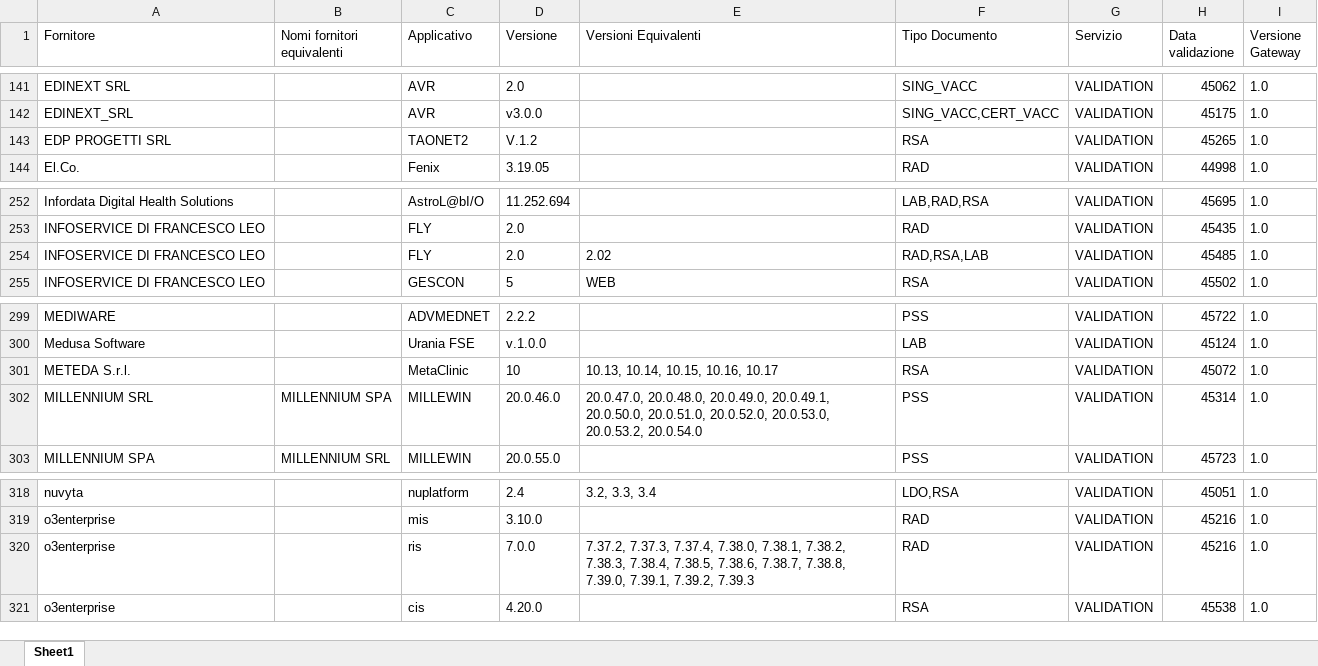
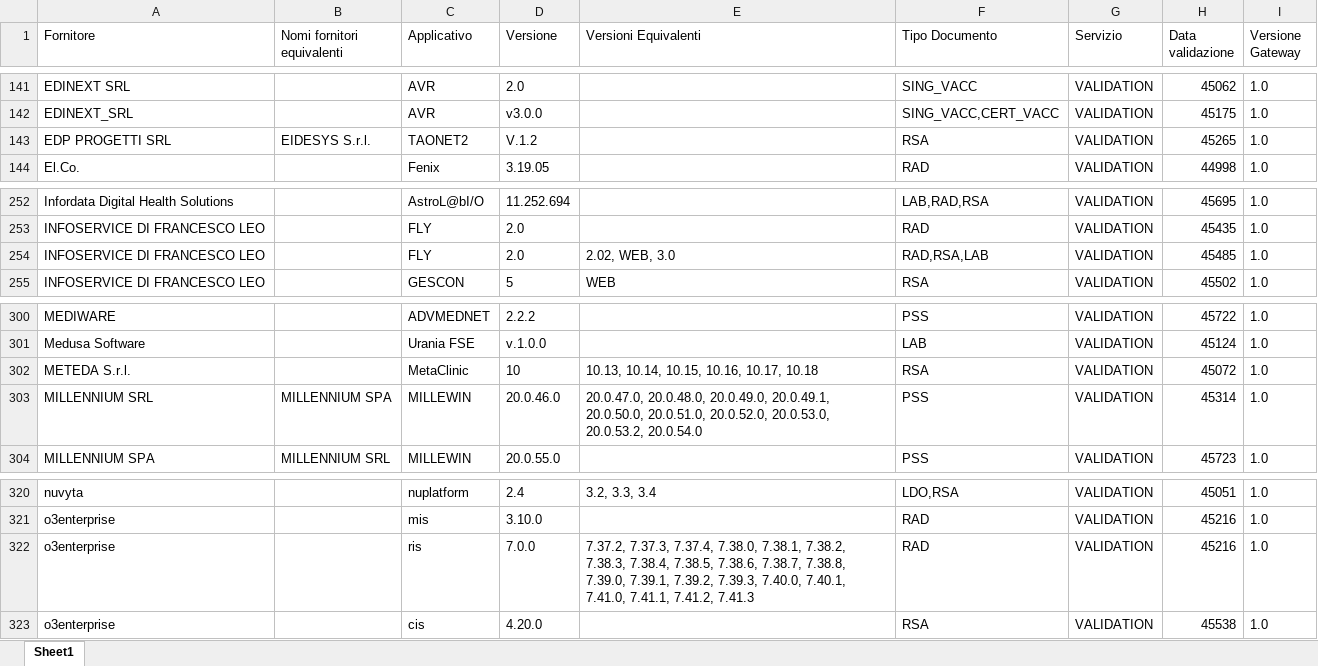
Before and after one commit to ministero-salute/it-fse-accreditati, an Excel workbook: RESULTS/results.xlsx, sheet Sheet1, drawn as a sheet; only a part is shown, gaps mark what is left out; values as stored, in another font and other column widths than the file's, no borders; addresses are those after the commit; the diff covers the shown part only; the diff names each change by its address in the sheet, - before the commit and + after, or states it on an @@ line.

```diff
--- a/RESULTS/results.xlsx (sheet Sheet1)
+++ b/RESULTS/results.xlsx (sheet Sheet1)
-B143 (Nomi fornitori equivalenti): (empty)
+B143 (Nomi fornitori equivalenti): EIDESYS S.r.l.
-E254 (Versioni Equivalenti): 2.02
+E254 (Versioni Equivalenti): 2.02, WEB, 3.0
-E302 (Versioni Equivalenti): 10.13, 10.14, 10.15, 10.16, 10.17
+E302 (Versioni Equivalenti): 10.13, 10.14, 10.15, 10.16, 10.17, 10.18
-E322 (Versioni Equivalenti): …7.39.1, 7.39.2, 7.39.3
+E322 (Versioni Equivalenti): …7.39.1, 7.39.2, 7.39.3, 7.40.0, 7.40.1, 7.41.0, 7.41.1, 7.41.2, 7.41.3
```
Also changed, not shown: 4 added rows and 1 edited cell elsewhere in this sheet, 2 other files.
